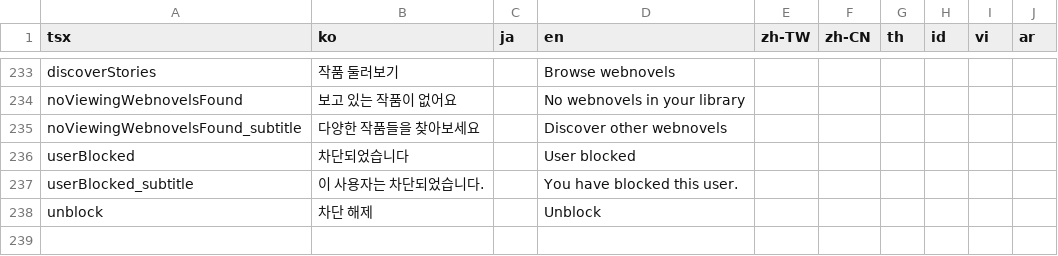
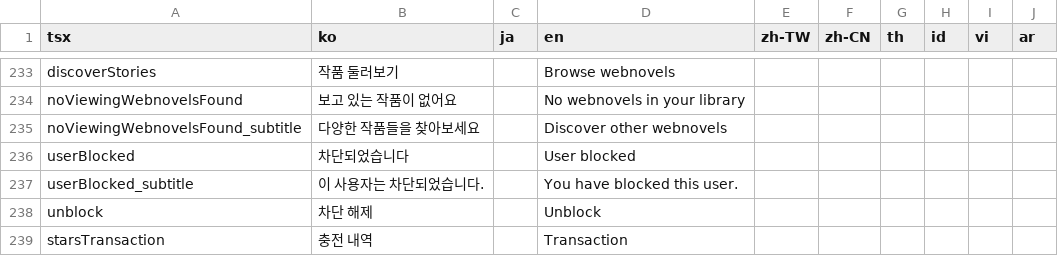
Before and after one commit to rafi-isakh/animation-studio, a CSV file: public/translations.csv, drawn as a sheet; only a part is shown, gaps mark what is left out; the diff names each change by its address in the sheet, - before the commit and + after, or states it on an @@ line.

Commit message:
added star transaction page.

```diff
--- a/public/translations.csv
+++ b/public/translations.csv
+row 239: starsTransaction | 충전 내역 |  | Transaction
```
Also changed, not shown: 3 other files.
